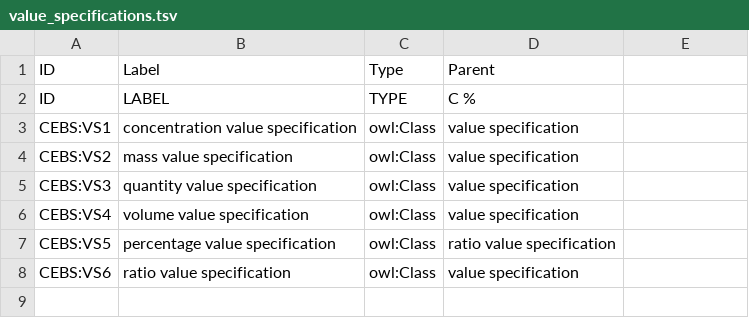
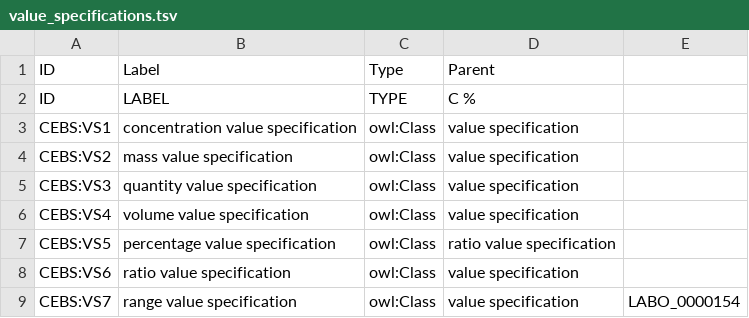
Before and after one commit to jamesaoverton/cebs-linked-data, a TSV file: ontology/value_specifications.tsv, drawn as a sheet.

```diff
--- a/ontology/value_specifications.tsv
+++ b/ontology/value_specifications.tsv
@@ -8 +8,2 @@ CEBS:VS5	percentage value specification	owl:Class	ratio value specification
 CEBS:VS6	ratio value specification	owl:Class	value specification
+CEBS:VS7	range value specification	owl:Class	value specification	LABO_0000154
```
Also changed, not shown: ontology/imports.tsv, ontology/organ_weight.tsv, 6 other files.
